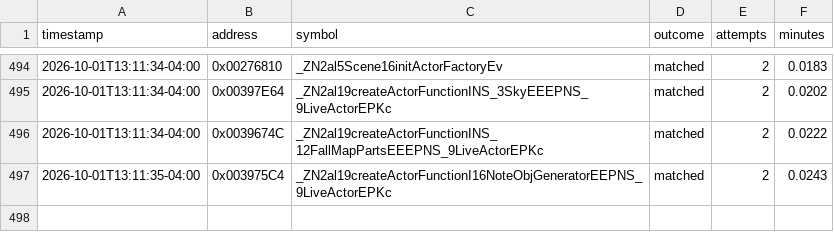
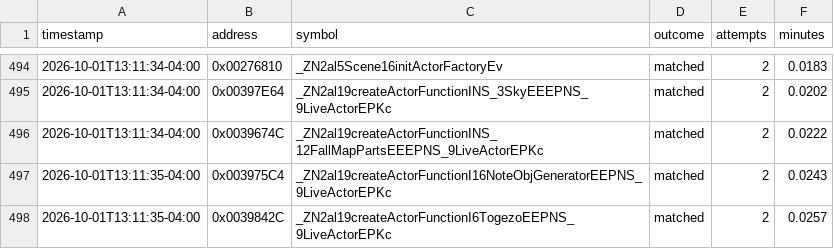
Before and after one commit to exgota/super-mario-3d-land-browser, a CSV file: project/ledger.csv, drawn as a sheet; only a part is shown, gaps mark what is left out.

Commit message:
Verify function at 0x0039842C

```diff
--- a/project/ledger.csv
+++ b/project/ledger.csv
@@ -497 +497,2 @@ timestamp,address,symbol,outcome,attempts,minutes
 2026-10-01T13:11:35-04:00,0x003975C4,_ZN2al19createActorFunctionI16NoteObjGeneratorEEPNS_9LiveActorEPKc,matched,2,0.0243
+2026-10-01T13:11:35-04:00,0x0039842C,_ZN2al19createActorFunctionI6TogezoEEPNS_9LiveActorEPKc,matched,2,0.0257
```
Also changed, not shown: 2 other files.
